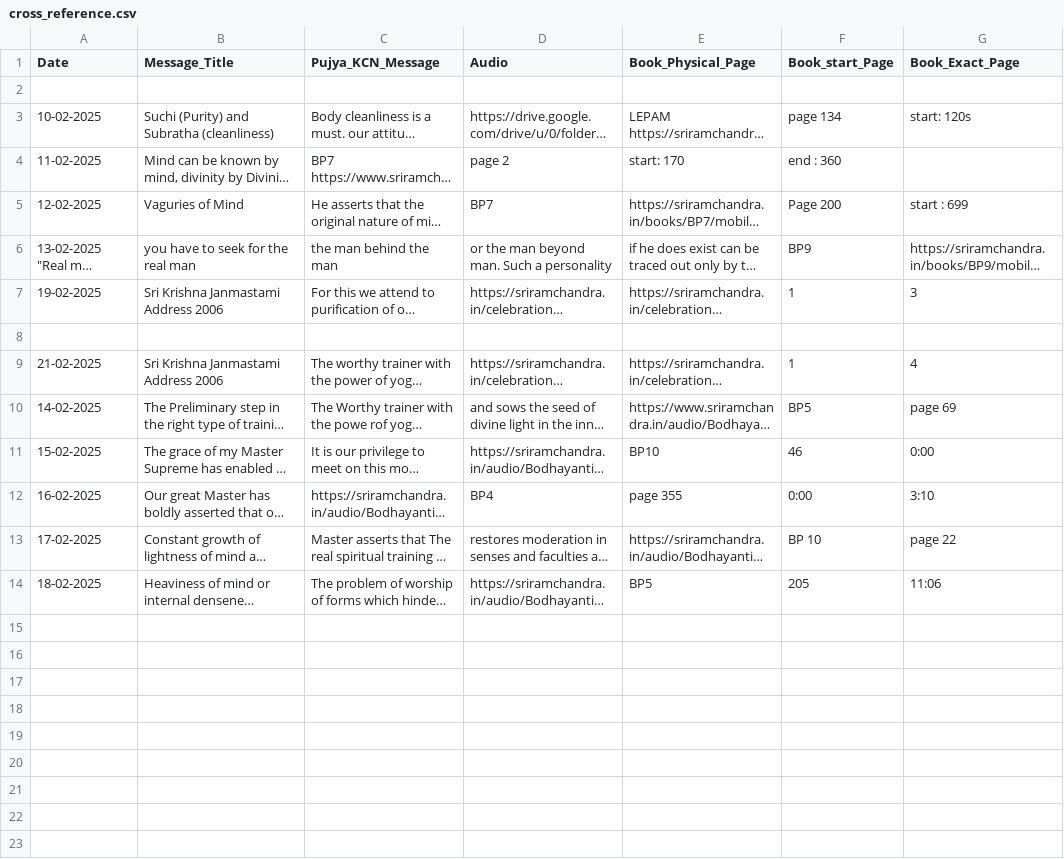
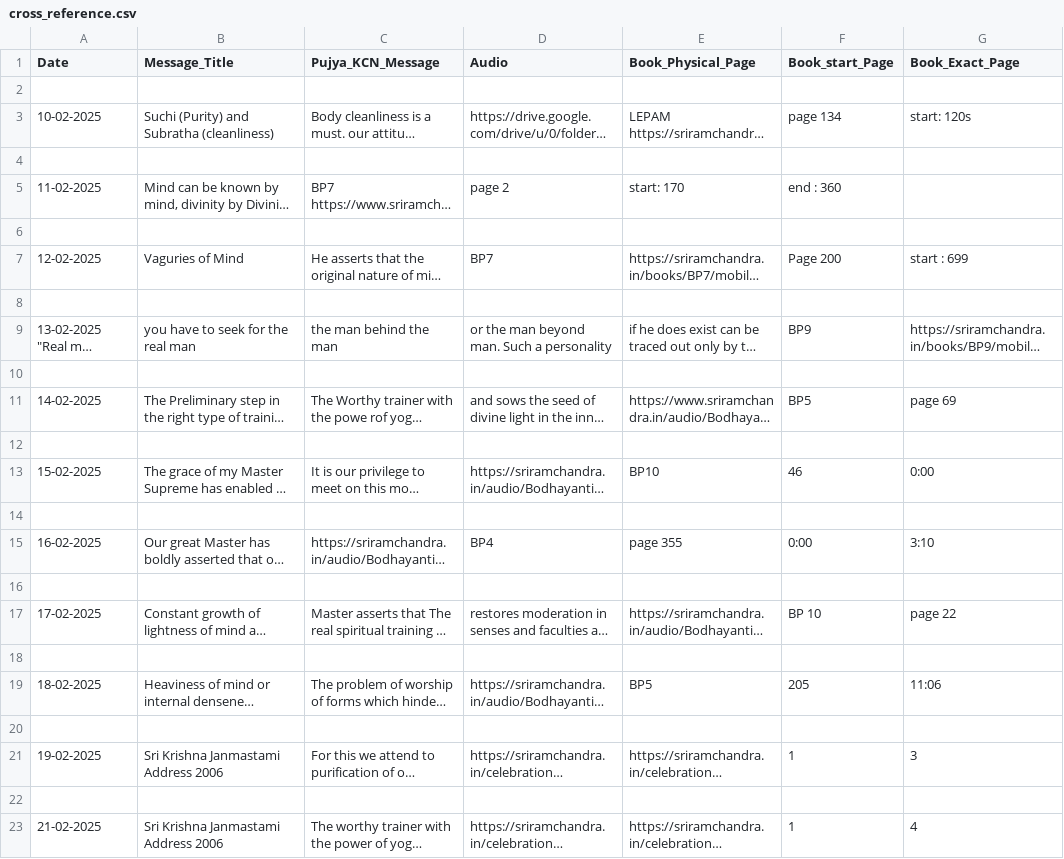
Before and after one commit to sriramchandra-in/isrc_web_app, a CSV file: cross_reference.csv, drawn as a sheet; only a part is shown; long unchanged cells end in …; rows hold the shown columns only; the diff names each change by its address in the sheet, - before the commit and + after, or states it on an @@ line.

Commit message:
moved items date wise.

```diff
--- a/cross_reference.csv
+++ b/cross_reference.csv
+row 4: (empty)
+row 6: (empty)
+row 8: (empty)
+row 10: (empty)
@@ row 10 moved to row 11: 14-02-2025 @@
+row 12: (empty)
@@ row 11 moved to row 13: 15-02-2025 @@
+row 14: (empty)
@@ row 12 moved to row 15: 16-02-2025 @@
+row 16: (empty)
@@ row 13 moved to row 17: 17-02-2025 @@
+row 18: (empty)
@@ row 14 moved to row 19: 18-02-2025 @@
+row 20: (empty)
```
